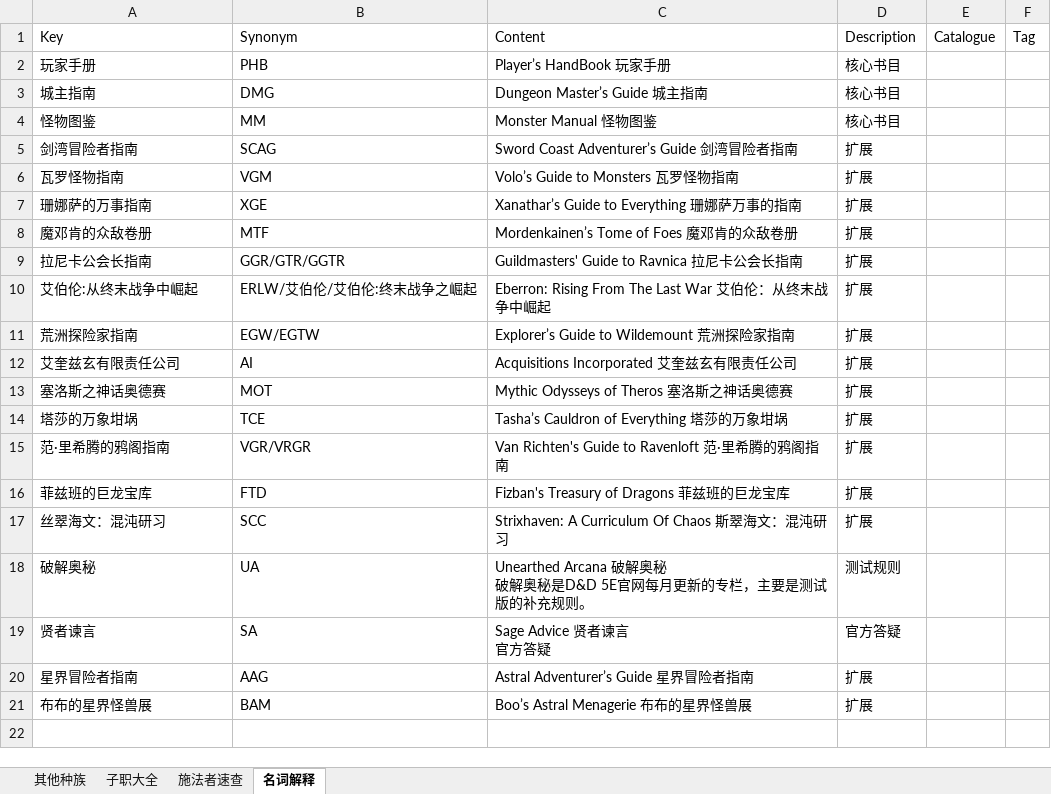
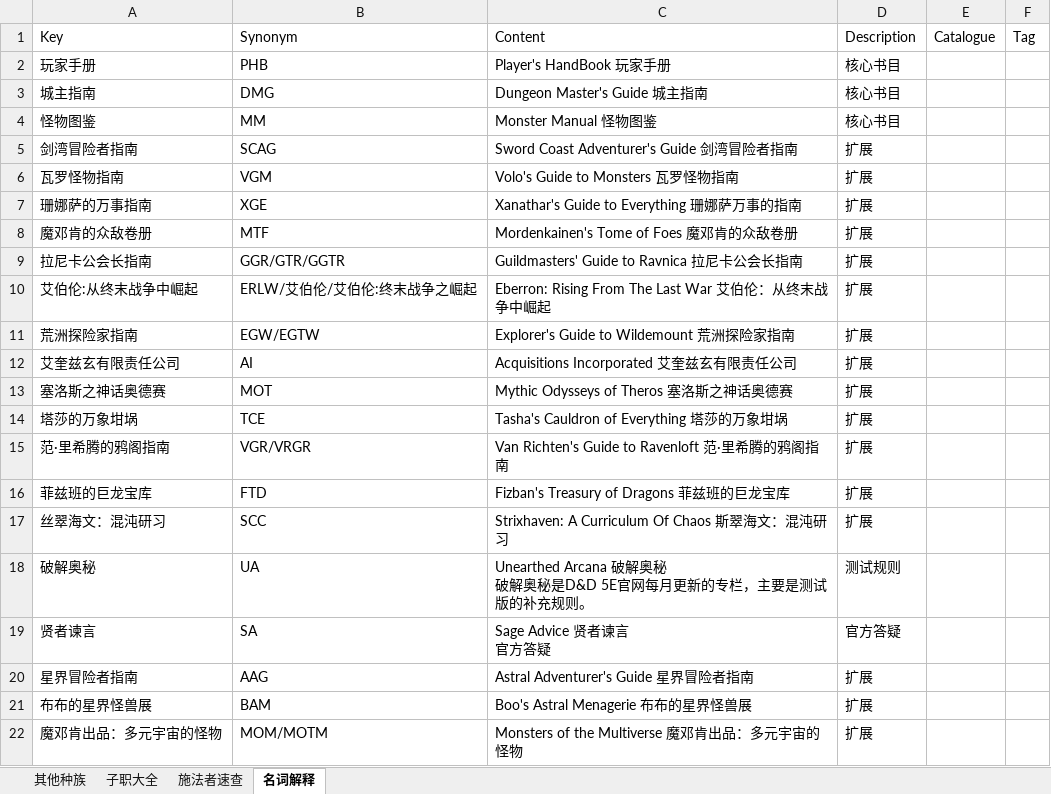
Before and after one commit to sealdice/sealdice-core, an Excel workbook: builtins/data/helpdoc/DND/A_速查词条整合.xlsx, sheet 名词解释, drawn as a sheet; values as stored, in another font and other column widths than the file's, no borders; the diff names each change by its address in the sheet, - before the commit and + after, or states it on an @@ line.

Commit message:
DND5e速查文件整合v2.1 (#3)
* Delete data/helpdoc/DND directory

* 1

1

* DND5e查询资料整合v2.0

- 增加星界冒险者指南AAG
- 增加布布的星界怪兽展BAM
- 增加剑湾书背景部分
- 调整、合并了部分sheet

* Delete 1

* Delete 19_布布的星界怪兽展BAM.xlsx

* DND5e查询资料整合v2.0

- 对1.0进行了格式上的整体优化
- 新增词条集：星界冒险者指南AAG
- 新增词条集：布布的星界怪物展BAM
- 新增剑湾书的背景词条集

* Create README.md

* Delete A_速查词条整合.xlsx

* DND5e速查文件整合v2.1

- 新增扩展：魔邓肯出品：多元宇宙的怪物
至此目前为止不全书包含的全部扩展整理完毕
- 完善：速查词条整合

```diff
--- a/builtins/data/helpdoc/DND/A_速查词条整合.xlsx (sheet 名词解释)
+++ b/builtins/data/helpdoc/DND/A_速查词条整合.xlsx (sheet 名词解释)
-C2: Player’s HandBook 玩家手册
+C2: Player's HandBook 玩家手册
-C3: Dungeon Master’s Guide 城主指南
+C3: Dungeon Master's Guide 城主指南
-C5: Sword Coast Adventurer’s Guide 剑湾冒险者指南
+C5: Sword Coast Adventurer's Guide 剑湾冒险者指南
-C6: Volo’s Guide to Monsters 瓦罗怪物指南
+C6: Volo's Guide to Monsters 瓦罗怪物指南
-C7: Xanathar’s Guide to Everything 珊娜萨万事的指南
+C7: Xanathar's Guide to Everything 珊娜萨万事的指南
-C8: Mordenkainen’s Tome of Foes 魔邓肯的众敌卷册
+C8: Mordenkainen's Tome of Foes 魔邓肯的众敌卷册
-C11: Explorer’s Guide to Wildemount 荒洲探险家指南
+C11: Explorer's Guide to Wildemount 荒洲探险家指南
-C14: Tasha’s Cauldron of Everything 塔莎的万象坩埚
+C14: Tasha's Cauldron of Everything 塔莎的万象坩埚
-C20: Astral Adventurer’s Guide 星界冒险者指南
+C20: Astral Adventurer's Guide 星界冒险者指南
-C21: Boo’s Astral Menagerie 布布的星界怪兽展
+C21: Boo's Astral Menagerie 布布的星界怪兽展
+row 22: 魔邓肯出品：多元宇宙的怪物 | MOM/MOTM | Monsters of the Multiverse 魔邓肯出品：多元宇宙的怪物 | 扩展
```
Also changed, not shown: 1 other file.
